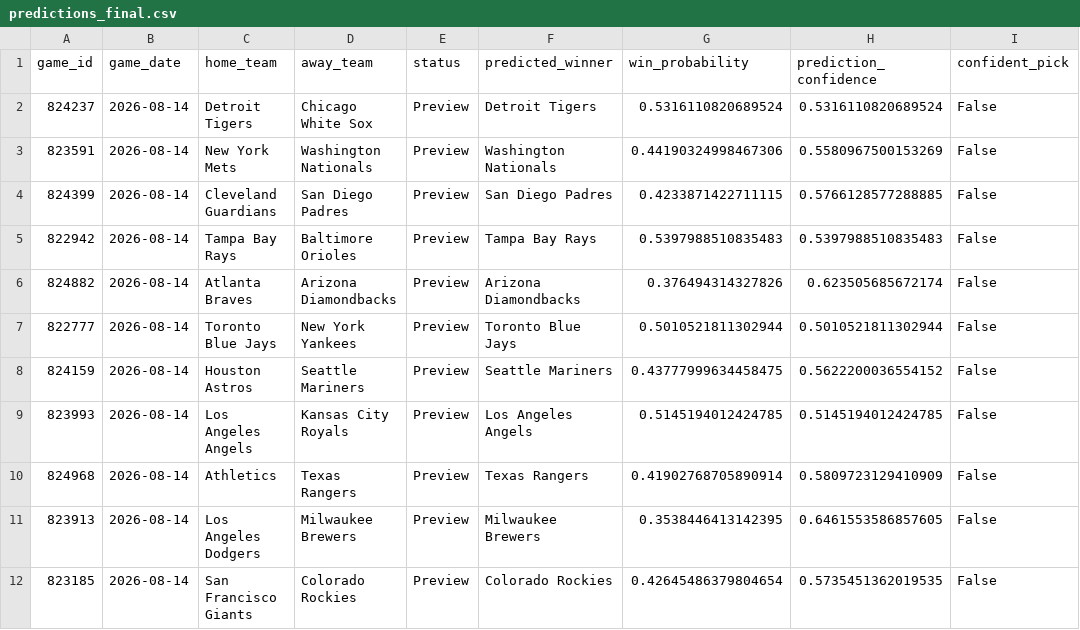
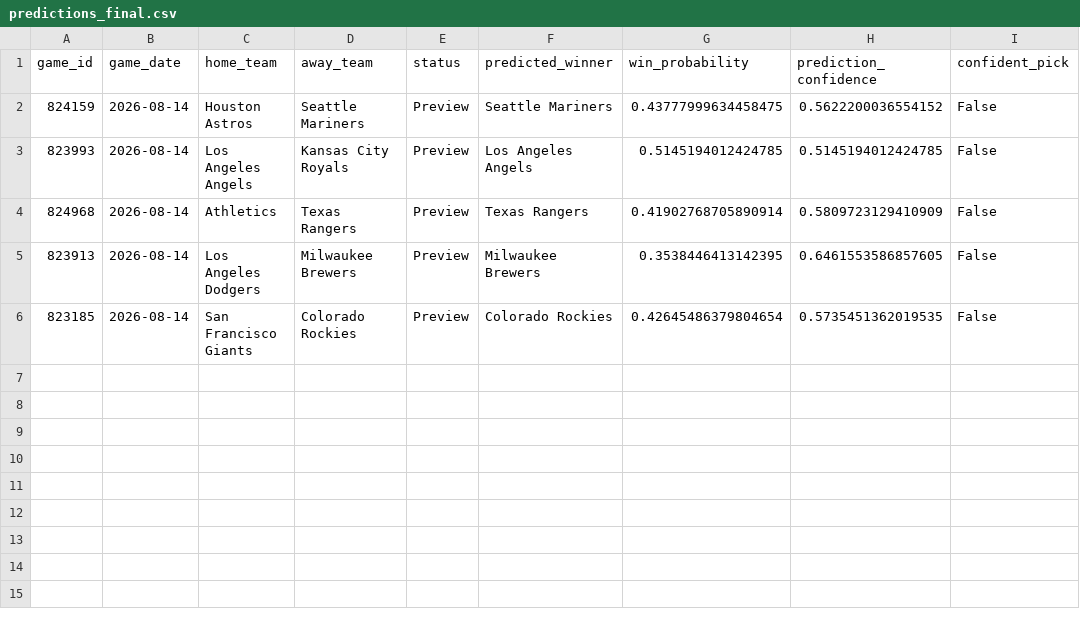
Before and after one commit to ByteLogic214/MLB-2026-Predictions, a CSV file: data/processed/predictions_final.csv, drawn as a sheet; the diff names each change by its address in the sheet, - before the commit and + after, or states it on an @@ line.

Commit message:
Predictions update [skip ci]

```diff
--- a/data/processed/predictions_final.csv
+++ b/data/processed/predictions_final.csv
-row 2: 824237 | 2026-08-14 | Detroit Tigers | Chicago White Sox | Preview | Detroit Tigers | 0.5316110820689524 | 0.5316110820689524 | False
-row 3: 823591 | 2026-08-14 | New York Mets | Washington Nationals | Preview | Washington Nationals | 0.44190324998467306 | 0.5580967500153269 | False
-row 4: 824399 | 2026-08-14 | Cleveland Guardians | San Diego Padres | Preview | San Diego Padres | 0.4233871422711115 | 0.5766128577288885 | False
-row 5: 822942 | 2026-08-14 | Tampa Bay Rays | Baltimore Orioles | Preview | Tampa Bay Rays | 0.5397988510835483 | 0.5397988510835483 | False
-row 6: 824882 | 2026-08-14 | Atlanta Braves | Arizona Diamondbacks | Preview | Arizona Diamondbacks | 0.376494314327826 | 0.623505685672174 | False
-row 7: 822777 | 2026-08-14 | Toronto Blue Jays | New York Yankees | Preview | Toronto Blue Jays | 0.5010521811302944 | 0.5010521811302944 | False
```
